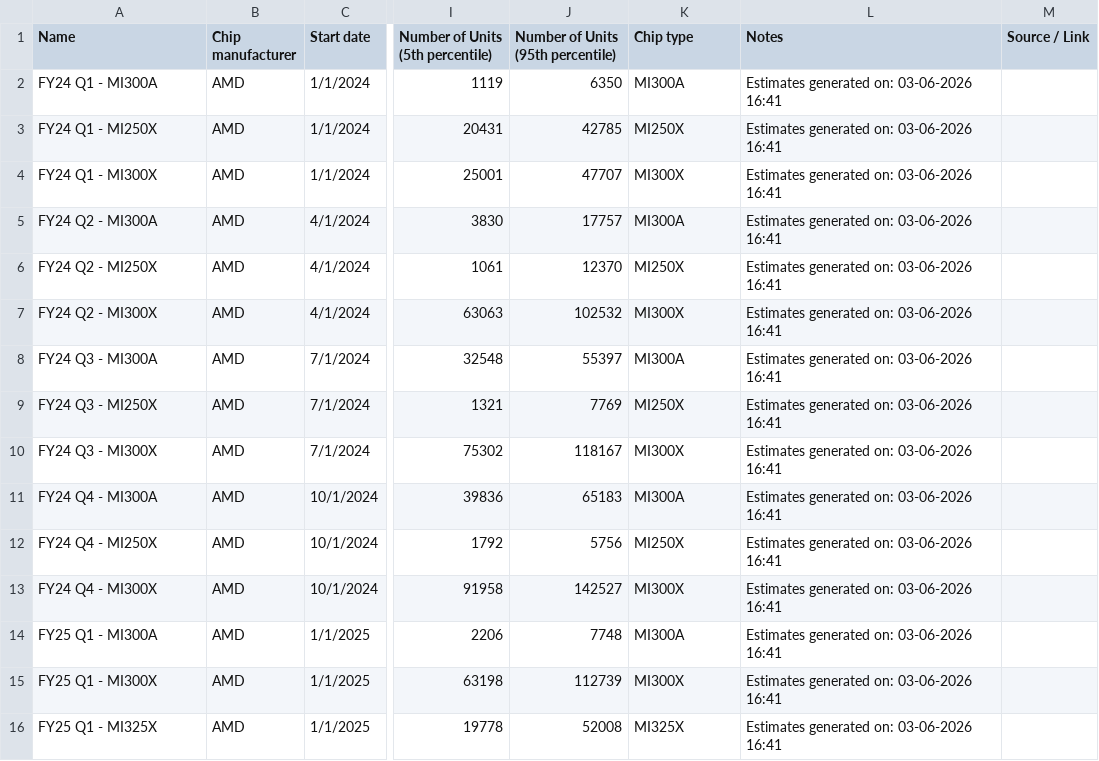
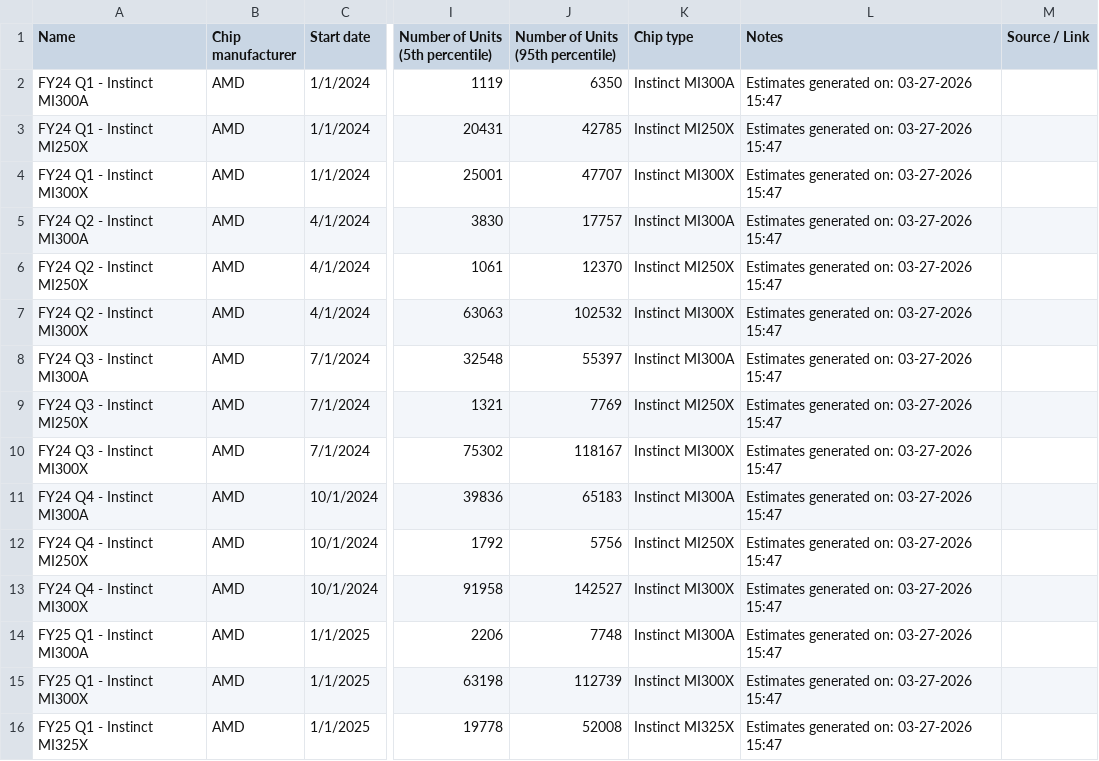
Before and after one commit to epoch-research/ai-chip-counts, a CSV file: csv_export/amd_chip_timelines.csv, drawn as a sheet; only a part is shown, gaps mark what is left out; the diff covers the shown part only; the diff names each change by its address in the sheet, - before the commit and + after, or states it on an @@ line.

```diff
--- a/csv_export/amd_chip_timelines.csv
+++ b/csv_export/amd_chip_timelines.csv
-A2 (Name): FY24 Q1 - MI300A
+A2 (Name): FY24 Q1 - Instinct MI300A
-K2 (Chip type): MI300A
+K2 (Chip type): Instinct MI300A
-L2:L16 (Notes): Estimates generated on: 03-06-2026 16:41
+L2:L16 (Notes): Estimates generated on: 03-27-2026 15:47
-A3 (Name): FY24 Q1 - MI250X
+A3 (Name): FY24 Q1 - Instinct MI250X
-K3 (Chip type): MI250X
+K3 (Chip type): Instinct MI250X
-A4 (Name): FY24 Q1 - MI300X
+A4 (Name): FY24 Q1 - Instinct MI300X
-K4 (Chip type): MI300X
+K4 (Chip type): Instinct MI300X
-A5 (Name): FY24 Q2 - MI300A
+A5 (Name): FY24 Q2 - Instinct MI300A
-K5 (Chip type): MI300A
+K5 (Chip type): Instinct MI300A
-A6 (Name): FY24 Q2 - MI250X
+A6 (Name): FY24 Q2 - Instinct MI250X
-K6 (Chip type): MI250X
+K6 (Chip type): Instinct MI250X
-A7 (Name): FY24 Q2 - MI300X
+A7 (Name): FY24 Q2 - Instinct MI300X
-K7 (Chip type): MI300X
+K7 (Chip type): Instinct MI300X
-A8 (Name): FY24 Q3 - MI300A
+A8 (Name): FY24 Q3 - Instinct MI300A
-K8 (Chip type): MI300A
+K8 (Chip type): Instinct MI300A
-A9 (Name): FY24 Q3 - MI250X
+A9 (Name): FY24 Q3 - Instinct MI250X
-K9 (Chip type): MI250X
+K9 (Chip type): Instinct MI250X
-A10 (Name): FY24 Q3 - MI300X
+A10 (Name): FY24 Q3 - Instinct MI300X
-K10 (Chip type): MI300X
+K10 (Chip type): Instinct MI300X
-A11 (Name): FY24 Q4 - MI300A
+A11 (Name): FY24 Q4 - Instinct MI300A
-K11 (Chip type): MI300A
+K11 (Chip type): Instinct MI300A
-A12 (Name): FY24 Q4 - MI250X
+A12 (Name): FY24 Q4 - Instinct MI250X
-K12 (Chip type): MI250X
+K12 (Chip type): Instinct MI250X
-A13 (Name): FY24 Q4 - MI300X
+A13 (Name): FY24 Q4 - Instinct MI300X
-K13 (Chip type): MI300X
+K13 (Chip type): Instinct MI300X
-A14 (Name): FY25 Q1 - MI300A
+A14 (Name): FY25 Q1 - Instinct MI300A
-K14 (Chip type): MI300A
+K14 (Chip type): Instinct MI300A
-A15 (Name): FY25 Q1 - MI300X
+A15 (Name): FY25 Q1 - Instinct MI300X
-K15 (Chip type): MI300X
+K15 (Chip type): Instinct MI300X
-A16 (Name): FY25 Q1 - MI325X
+A16 (Name): FY25 Q1 - Instinct MI325X
-K16 (Chip type): MI325X
+K16 (Chip type): Instinct MI325X
```
Also changed, not shown: 5 added rows and 21 edited cells elsewhere in this file, csv_export/amd_cumulative_by_chip.csv, csv_export/nvidia_cumulative_by_chip.csv, 31 other files.
